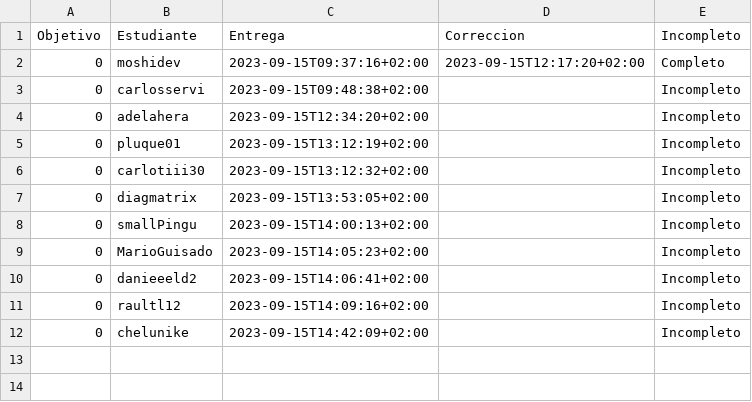
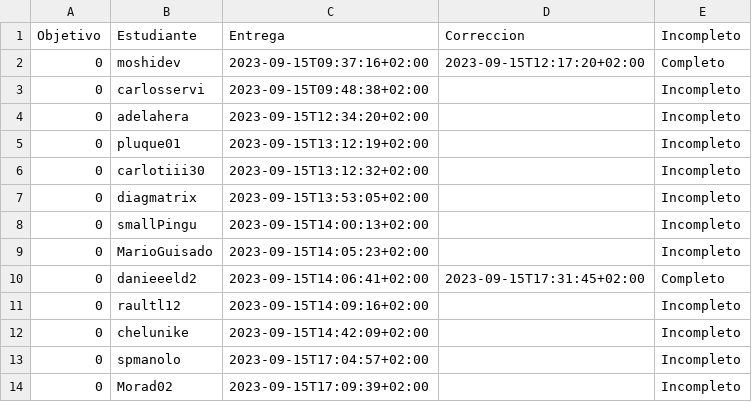
Before and after one commit to JJ/IV-23-24, a CSV file: data/fechas-entrega.csv, drawn as a sheet.

```diff
--- a/data/fechas-entrega.csv
+++ b/data/fechas-entrega.csv
@@ -9,4 +9,6 @@ Objetivo;Estudiante;Entrega;Correccion;Incompleto
 0; MarioGuisado;2023-09-15T14:05:23+02:00;;Incompleto
-0; danieeeld2;2023-09-15T14:06:41+02:00;;Incompleto
+0; danieeeld2;2023-09-15T14:06:41+02:00;2023-09-15T17:31:45+02:00;Completo
 0; raultl12;2023-09-15T14:09:16+02:00;;Incompleto
 0; chelunike;2023-09-15T14:42:09+02:00;;Incompleto
+0; spmanolo;2023-09-15T17:04:57+02:00;;Incompleto
+0; Morad02;2023-09-15T17:09:39+02:00;;Incompleto
```
Also changed, not shown: 1 other file.
